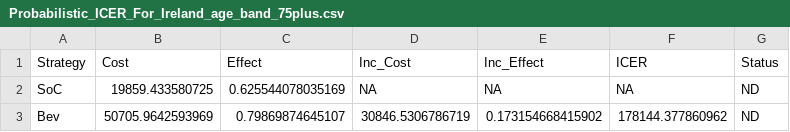
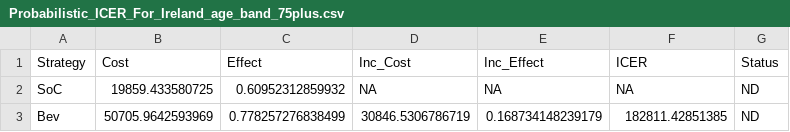
Before and after one commit to JonathanBriody/COLOSSUS_Model_Reviewer_Changes, a CSV file: output/Probabilistic_ICER_For_Ireland_age_band_75plus.csv, drawn as a sheet.

```diff
--- a/output/Probabilistic_ICER_For_Ireland_age_band_75plus.csv
+++ b/output/Probabilistic_ICER_For_Ireland_age_band_75plus.csv
@@ -1,3 +1,3 @@
 "Strategy","Cost","Effect","Inc_Cost","Inc_Effect","ICER","Status"
-"SoC",19859.433580725,0.625544078035169,NA,NA,NA,"ND"
-"Bev",50705.9642593969,0.79869874645107,30846.5306786719,0.173154668415902,178144.377860962,"ND"
+"SoC",19859.433580725,0.60952312859932,NA,NA,NA,"ND"
+"Bev",50705.9642593969,0.778257276838499,30846.5306786719,0.168734148239179,182811.42851385,"ND"
```
Also changed, not shown: output/Age_Band_PSA_Sensitivity_Summary_Germany.csv, output/Age_Band_PSA_Sensitivity_Summary_Ireland.csv, 35 other files.
